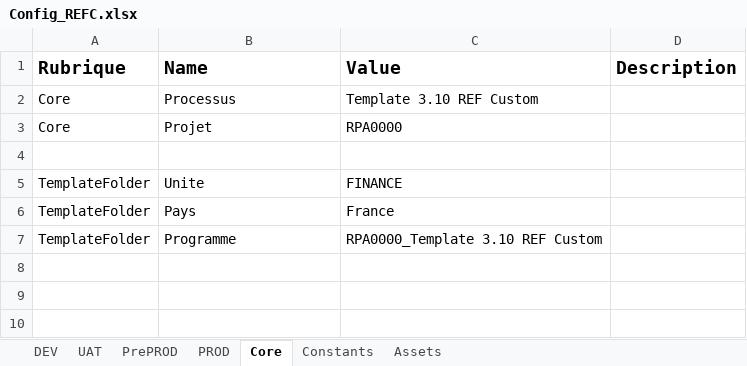
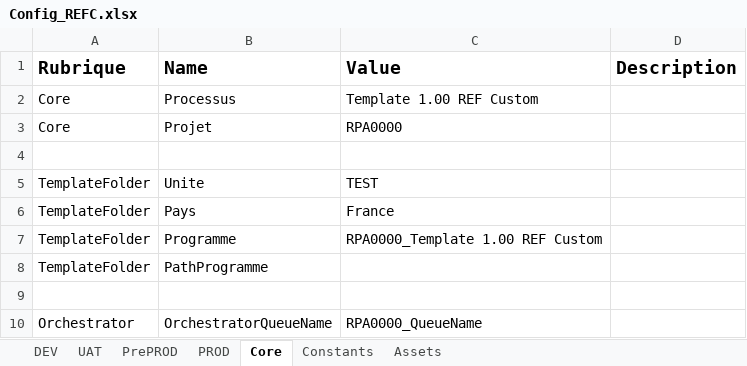
Before and after one commit to renaudfractale/RPA_Template-RHENRY, an Excel workbook: Template/Data/Config_REFC.xlsx, sheet Core, drawn as a sheet; values as stored, in another font and other column widths than the file's, no borders; the diff names each change by its address in the sheet, - before the commit and + after, or states it on an @@ line.

```diff
--- a/Template/Data/Config_REFC.xlsx (sheet Core)
+++ b/Template/Data/Config_REFC.xlsx (sheet Core)
-C2 (Value): Template 3.10 REF Custom
+C2 (Value): Template 1.00 REF Custom
-C5 (Value): FINANCE
+C5 (Value): TEST
-C7 (Value): RPA0000_Template 3.10 REF Custom
+C7 (Value): RPA0000_Template 1.00 REF Custom
+row 8: TemplateFolder | PathProgramme
+row 9: (empty)
+row 10: Orchestrator | OrchestratorQueueName | RPA0000_QueueName
```
Also changed, not shown: sheet Assets, sheet Constants, 14 other files.
